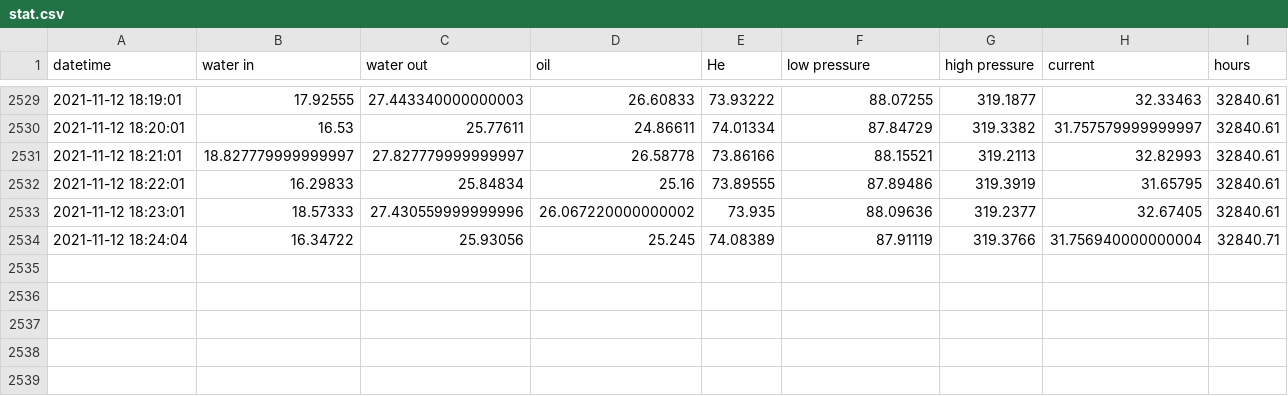
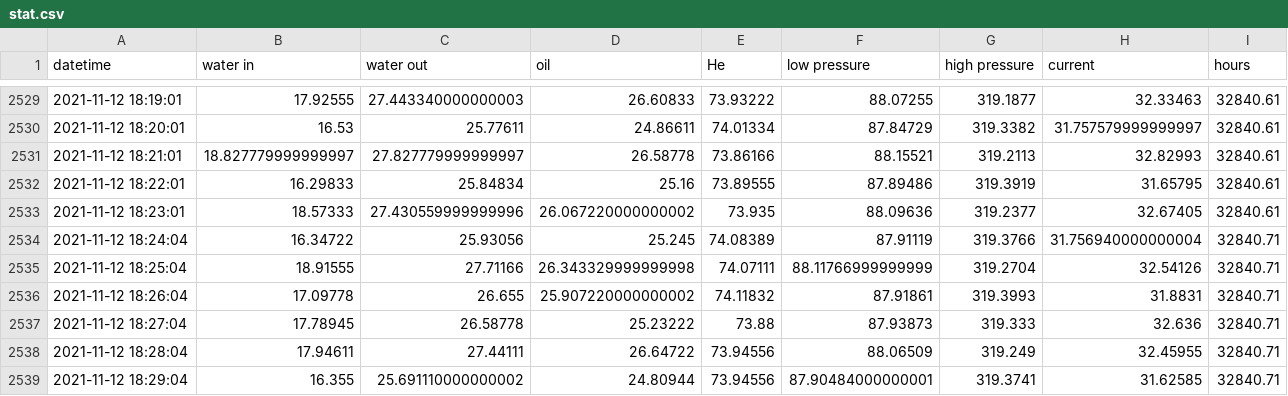
Before and after one commit to SciGEsN/SRC083, a CSV file: data/stat.csv, drawn as a sheet; only a part is shown, gaps mark what is left out.

```diff
--- a/data/stat.csv
+++ b/data/stat.csv
@@ -2534 +2534,6 @@ datetime,water in,water out,oil,He,low pressure,high pressure,current,hours
 2021-11-12 18:24:04,16.34722,25.93056,25.245,74.08389,87.91119,319.3766,31.756940000000004,32840.71
+2021-11-12 18:25:04,18.91555,27.71166,26.343329999999998,74.07111,88.11766999999999,319.2704,32.54126,32840.71
+2021-11-12 18:26:04,17.09778,26.655,25.907220000000002,74.11832,87.91861,319.3993,31.8831,32840.71
+2021-11-12 18:27:04,17.78945,26.58778,25.23222,73.88,87.93873,319.333,32.636,32840.71
+2021-11-12 18:28:04,17.94611,27.44111,26.64722,73.94556,88.06509,319.249,32.45955,32840.71
+2021-11-12 18:29:04,16.355,25.691110000000002,24.80944,73.94556,87.90484000000001,319.3741,31.62585,32840.71
```
Also changed, not shown: data/P.csv, data/T1.csv, 8 other files.
